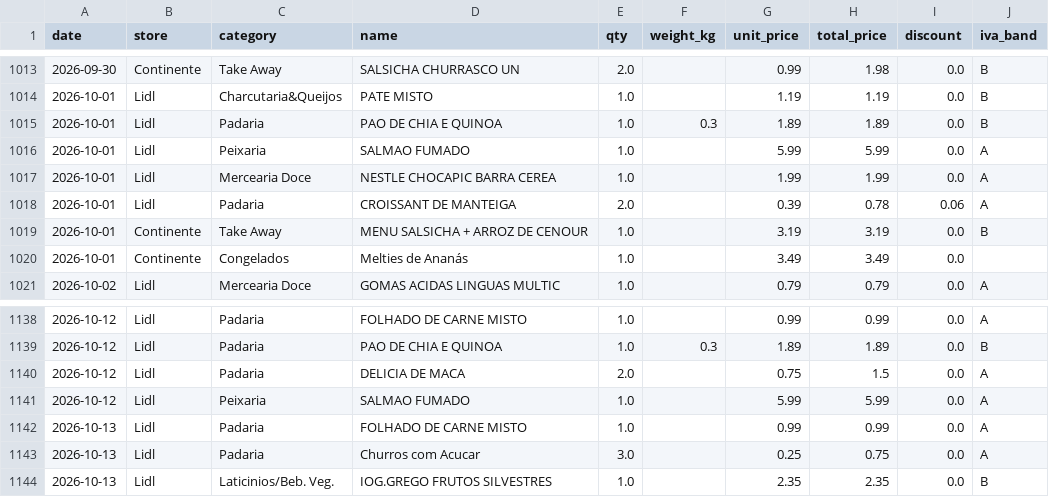
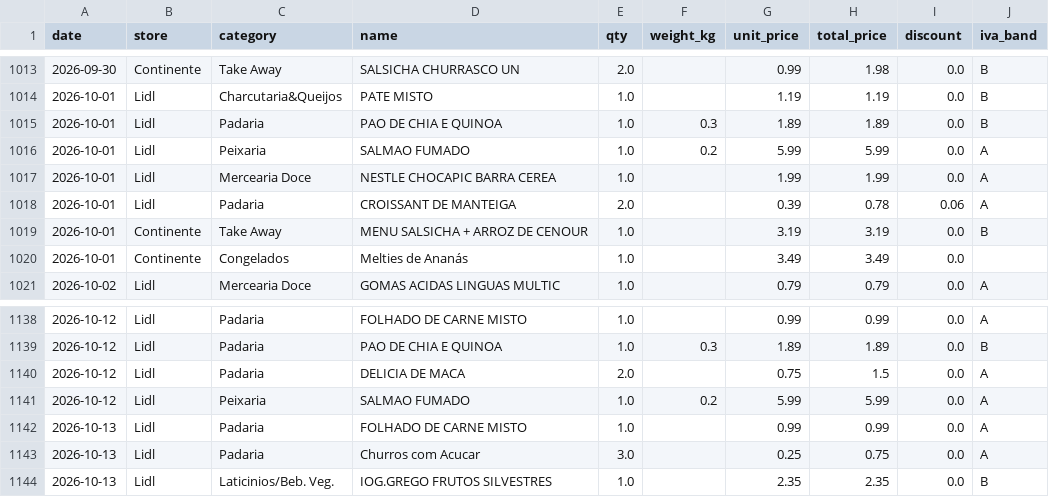
Before and after one commit to vopros21/grocery-planner, a CSV file: data/items.csv, drawn as a sheet; only a part is shown, gaps mark what is left out.

Commit message:
Add weight for smoked salmon and new category overrides
- Set 0.2 kg weight on two SALMAO FUMADO line items
- Map "leite com chocolate garrafa" and "milka avelas" to their categories

```diff
--- a/data/items.csv
+++ b/data/items.csv
@@ -1015,3 +1015,3 @@ date,store,category,name,qty,weight_kg,unit_price,total_price,discount,iva_band
 2026-10-01,Lidl,Padaria,PAO DE CHIA E QUINOA,1.0,0.3,1.89,1.89,0.0,B
-2026-10-01,Lidl,Peixaria,SALMAO FUMADO,1.0,,5.99,5.99,0.0,A
+2026-10-01,Lidl,Peixaria,SALMAO FUMADO,1.0,0.2,5.99,5.99,0.0,A
 2026-10-01,Lidl,Mercearia Doce,NESTLE CHOCAPIC BARRA CEREA,1.0,,1.99,1.99,0.0,A
@@ -1140,3 +1140,3 @@ date,store,category,name,qty,weight_kg,unit_price,total_price,discount,iva_band
 2026-10-12,Lidl,Padaria,DELICIA DE MACA,2.0,,0.75,1.5,0.0,A
-2026-10-12,Lidl,Peixaria,SALMAO FUMADO,1.0,,5.99,5.99,0.0,A
+2026-10-12,Lidl,Peixaria,SALMAO FUMADO,1.0,0.2,5.99,5.99,0.0,A
 2026-10-13,Lidl,Padaria,FOLHADO DE CARNE MISTO,1.0,,0.99,0.99,0.0,A
```
Also changed, not shown: 1 other file.
